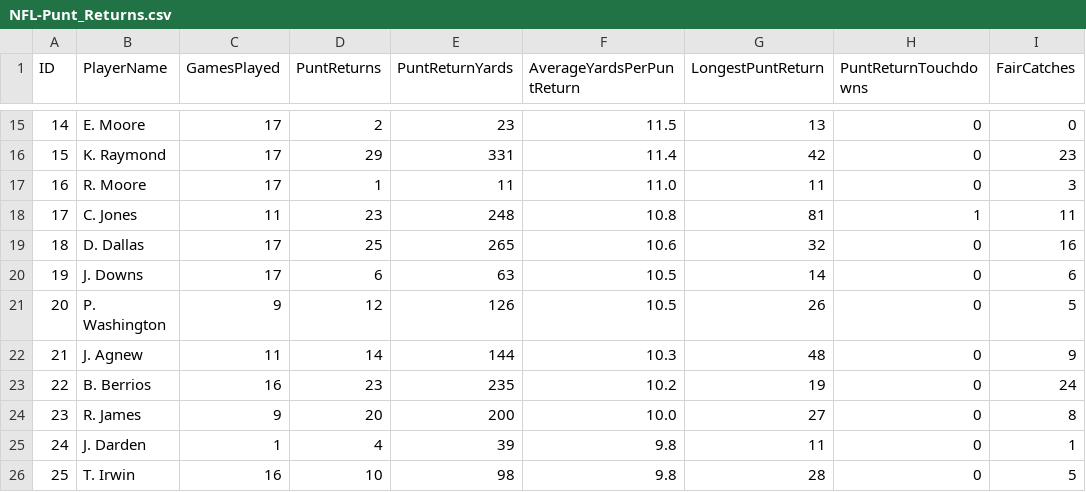
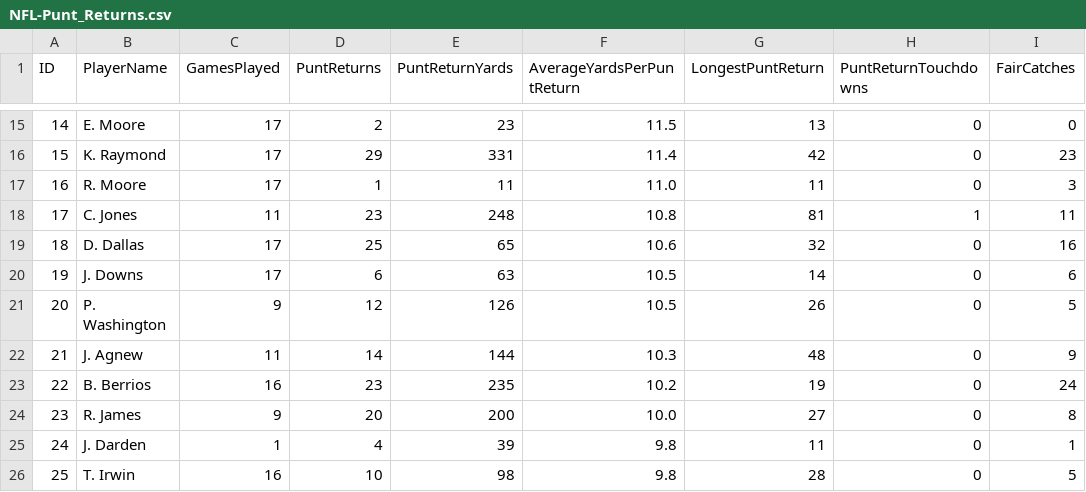
Before and after one commit to Jeffrey-Anderson392/Stats-Overflow, a CSV file: stats_overflow/NFL-Punt_Returns.csv, drawn as a sheet; only a part is shown, gaps mark what is left out.

Commit message:
Update NFL-Punt_Returns.csv

```diff
--- a/stats_overflow/NFL-Punt_Returns.csv
+++ b/stats_overflow/NFL-Punt_Returns.csv
@@ -18,3 +18,3 @@ ID,PlayerName,GamesPlayed,PuntReturns,PuntReturnYards,AverageYardsPerPuntReturn,
 17,C. Jones,11,23,248,10.8,81,1,11
-18,D. Dallas,17,25,265,10.6,32,0,16
+18,D. Dallas,17,25,65,10.6,32,0,16
 19,J. Downs,17,6,63,10.5,14,0,6
```
